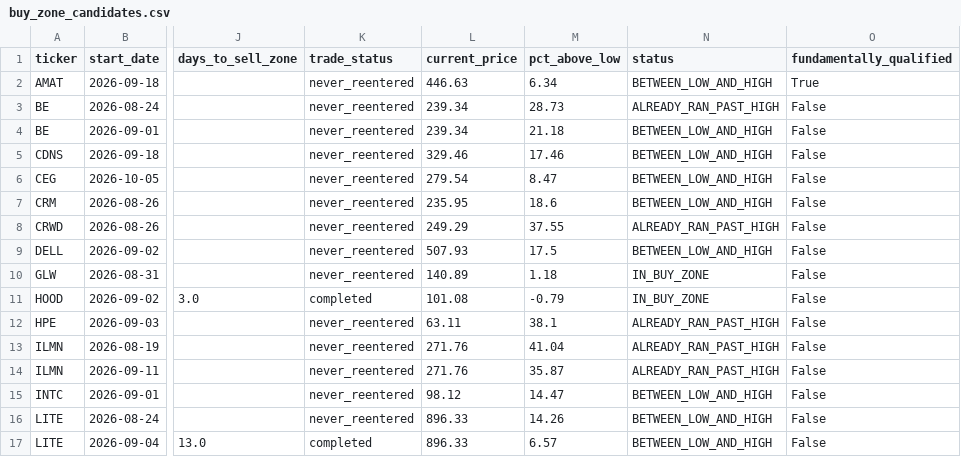
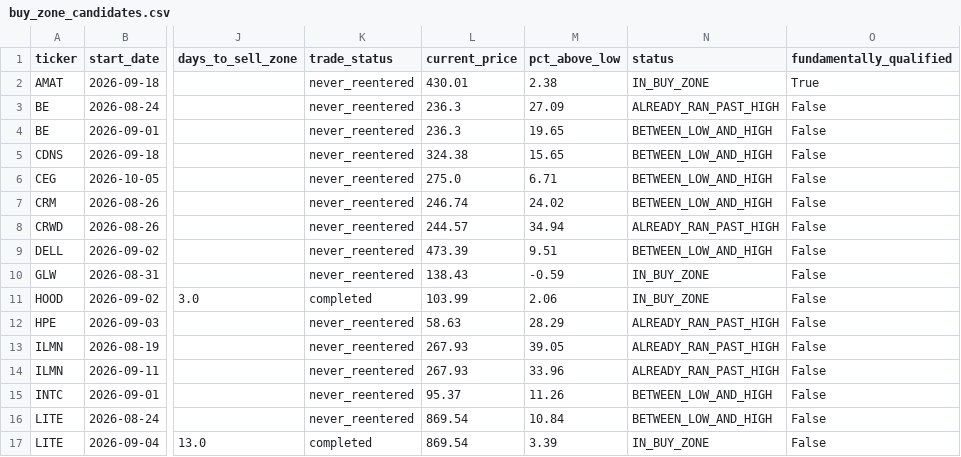
Before and after one commit to bijit-ghosh-de/public-dashboards, a CSV file: v20-dashboard/buy_zone_candidates.csv, drawn as a sheet; only a part is shown, gaps mark what is left out; the diff covers the shown part only; the diff names each change by its address in the sheet, - before the commit and + after, or states it on an @@ line.

```diff
--- a/v20-dashboard/buy_zone_candidates.csv
+++ b/v20-dashboard/buy_zone_candidates.csv
-L2 (current_price): 446.63
+L2 (current_price): 430.01
-M2 (pct_above_low): 6.34
+M2 (pct_above_low): 2.38
-N2 (status): BETWEEN_LOW_AND_HIGH
+N2 (status): IN_BUY_ZONE
-L3:L4 (current_price): 239.34
+L3:L4 (current_price): 236.3
-M3 (pct_above_low): 28.73
+M3 (pct_above_low): 27.09
-M4 (pct_above_low): 21.18
+M4 (pct_above_low): 19.65
-L5 (current_price): 329.46
+L5 (current_price): 324.38
-M5 (pct_above_low): 17.46
+M5 (pct_above_low): 15.65
-L6 (current_price): 279.54
+L6 (current_price): 275.0
-M6 (pct_above_low): 8.47
+M6 (pct_above_low): 6.71
-L7 (current_price): 235.95
+L7 (current_price): 246.74
-M7 (pct_above_low): 18.6
+M7 (pct_above_low): 24.02
-L8 (current_price): 249.29
+L8 (current_price): 244.57
-M8 (pct_above_low): 37.55
+M8 (pct_above_low): 34.94
-L9 (current_price): 507.93
+L9 (current_price): 473.39
-M9 (pct_above_low): 17.5
+M9 (pct_above_low): 9.51
-L10 (current_price): 140.89
+L10 (current_price): 138.43
-M10 (pct_above_low): 1.18
+M10 (pct_above_low): -0.59
-L11 (current_price): 101.08
+L11 (current_price): 103.99
-M11 (pct_above_low): -0.79
+M11 (pct_above_low): 2.06
-L12 (current_price): 63.11
+L12 (current_price): 58.63
-M12 (pct_above_low): 38.1
+M12 (pct_above_low): 28.29
-L13:L14 (current_price): 271.76
+L13:L14 (current_price): 267.93
-M13 (pct_above_low): 41.04
+M13 (pct_above_low): 39.05
-M14 (pct_above_low): 35.87
+M14 (pct_above_low): 33.96
-L15 (current_price): 98.12
+L15 (current_price): 95.37
-M15 (pct_above_low): 14.47
+M15 (pct_above_low): 11.26
-L16:L17 (current_price): 896.33
+L16:L17 (current_price): 869.54
-M16 (pct_above_low): 14.26
+M16 (pct_above_low): 10.84
-M17 (pct_above_low): 6.57
+M17 (pct_above_low): 3.39
-N17 (status): BETWEEN_LOW_AND_HIGH
+N17 (status): IN_BUY_ZONE
```
Also changed, not shown: 1 removed row and 32 edited cells elsewhere in this file, v20-dashboard/volume_breakout_signals.csv, 2 other files.
